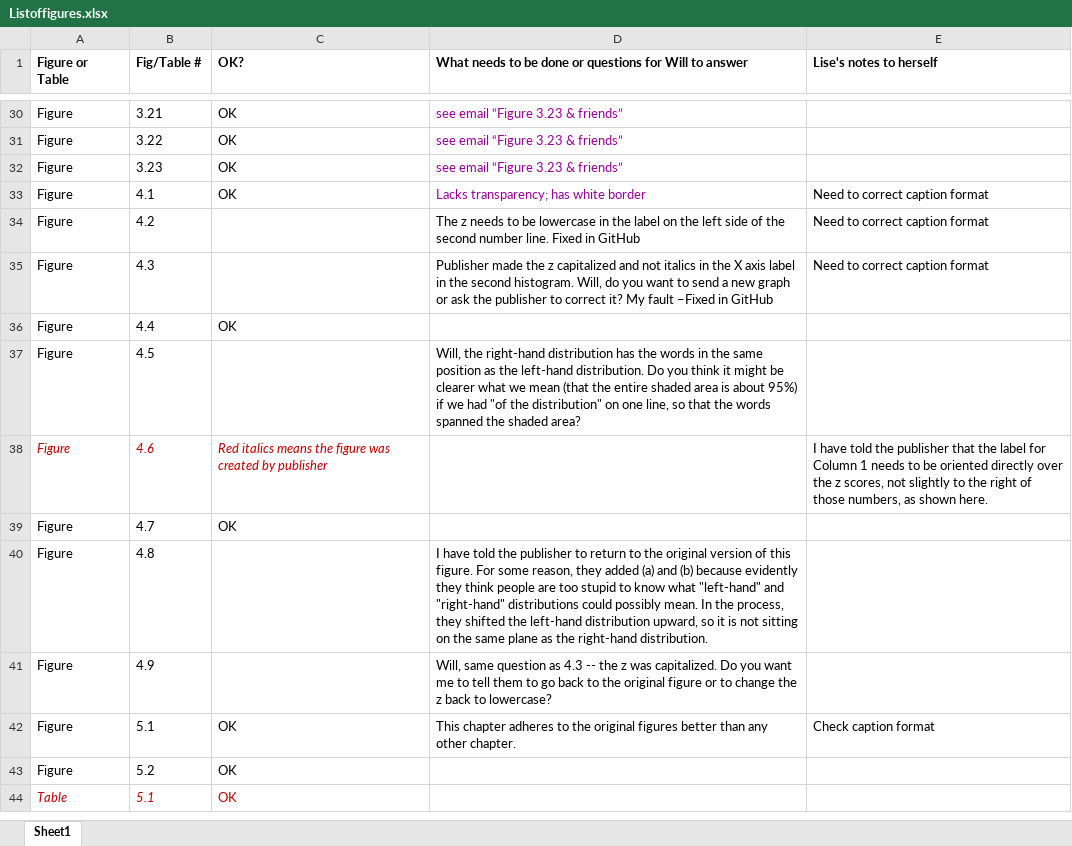
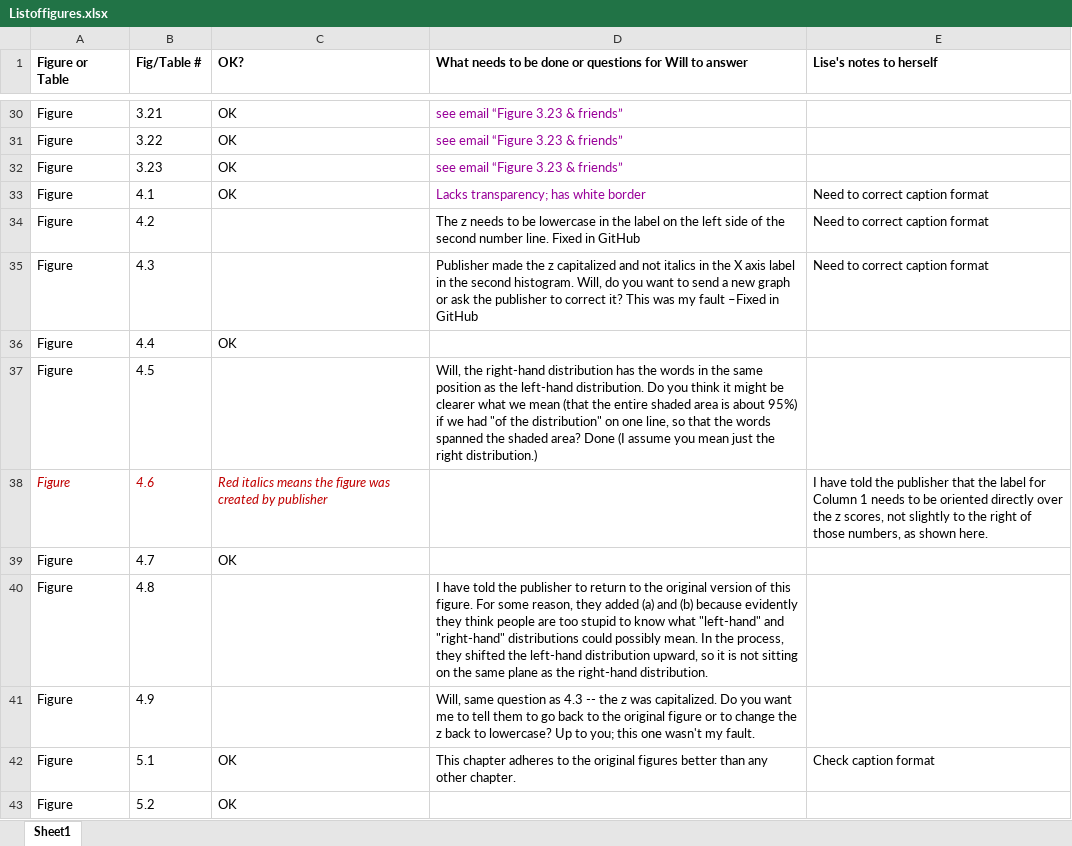
Before and after one commit to OuhscBbmc/DeSheaToothakerIntroStats, an Excel workbook: ForDevelopers/Listoffigures.xlsx, sheet Sheet1, drawn as a sheet; only a part is shown, gaps mark what is left out; the shorter side is filled out with more unchanged rows; values as stored, in another font and other column widths than the file's, no borders; the diff names each change by its address in the sheet, - before the commit and + after, or states it on an @@ line.

```diff
--- a/ForDevelopers/Listoffigures.xlsx (sheet Sheet1)
+++ b/ForDevelopers/Listoffigures.xlsx (sheet Sheet1)
-D35: …correct it? My fault –Fixed…
+D35: …correct it? This was my fault –Fixed…
-D37: …shaded area?
+D37: …shaded area? Done (I assume you mean just the right distribution.)
-D41: …to lowercase?
+D41: …to lowercase? Up to you; this one wasn't my fault.
```
Also changed, not shown: 17 other files.
